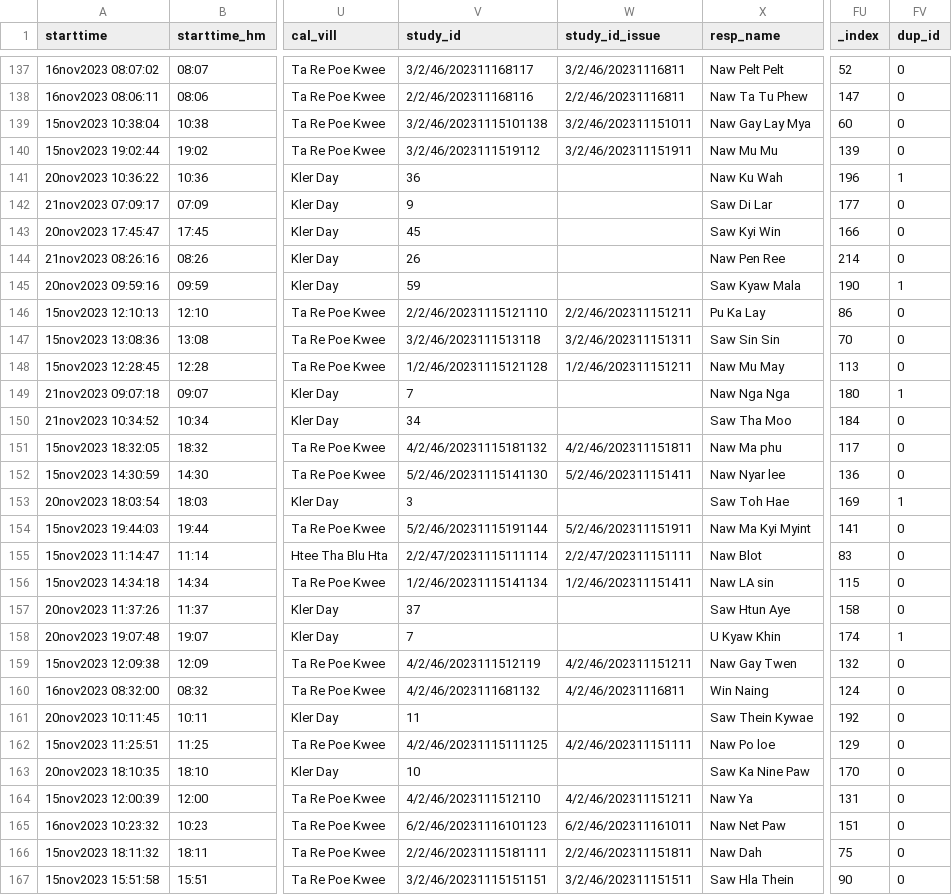
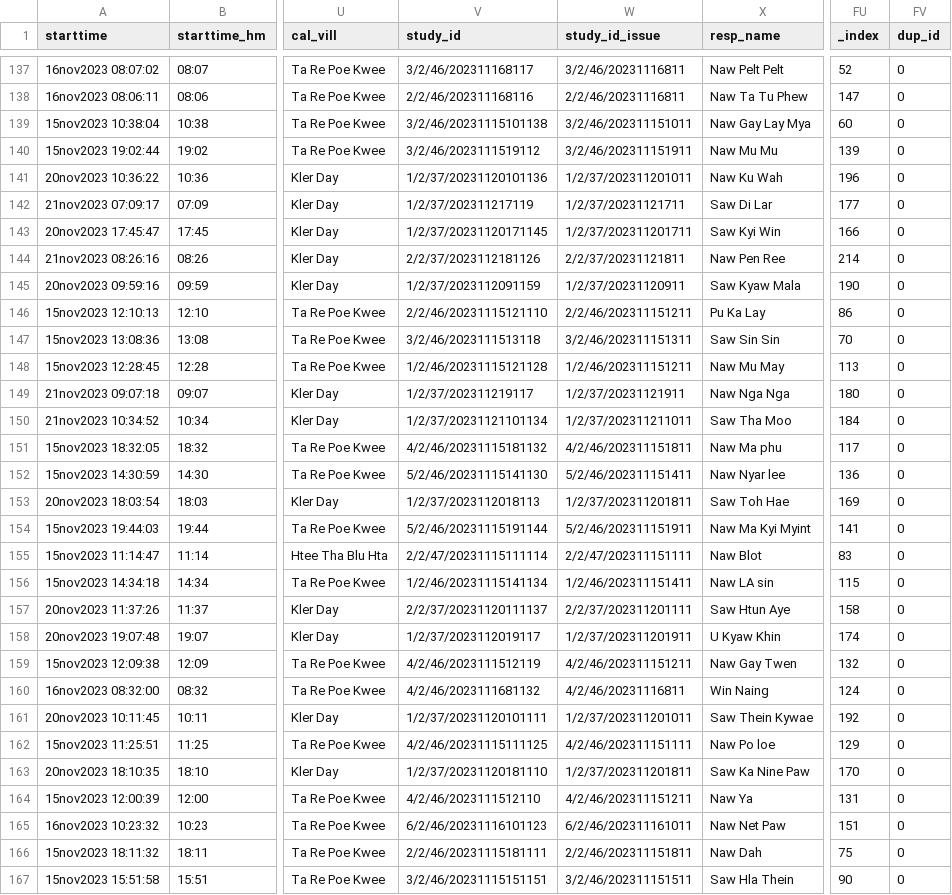
Before and after one commit to naneimon/CVD_Project-1, a CSV file: 05_CVD_Screening_Dashboard/community_screening.csv, drawn as a sheet; only a part is shown, gaps mark what is left out; the diff covers the shown part only; the diff names each change by its address in the sheet, - before the commit and + after, or states it on an @@ line.

```diff
--- a/05_CVD_Screening_Dashboard/community_screening.csv
+++ b/05_CVD_Screening_Dashboard/community_screening.csv
-V141 (study_id): 36
+V141 (study_id): 1/2/37/20231120101136
-W141 (study_id_issue): (empty)
+W141 (study_id_issue): 1/2/37/202311201011
-FV141 (dup_id): 1
+FV141 (dup_id): 0
-V142 (study_id): 9
+V142 (study_id): 1/2/37/202311217119
-W142 (study_id_issue): (empty)
+W142 (study_id_issue): 1/2/37/20231121711
-V143 (study_id): 45
+V143 (study_id): 1/2/37/20231120171145
-W143 (study_id_issue): (empty)
+W143 (study_id_issue): 1/2/37/202311201711
-V144 (study_id): 26
+V144 (study_id): 2/2/37/2023112181126
-W144 (study_id_issue): (empty)
+W144 (study_id_issue): 2/2/37/20231121811
-V145 (study_id): 59
+V145 (study_id): 1/2/37/2023112091159
-W145 (study_id_issue): (empty)
+W145 (study_id_issue): 1/2/37/20231120911
-FV145 (dup_id): 1
+FV145 (dup_id): 0
-V149 (study_id): 7
+V149 (study_id): 1/2/37/202311219117
-W149 (study_id_issue): (empty)
+W149 (study_id_issue): 1/2/37/20231121911
-FV149 (dup_id): 1
+FV149 (dup_id): 0
-V150 (study_id): 34
+V150 (study_id): 1/2/37/20231121101134
-W150 (study_id_issue): (empty)
+W150 (study_id_issue): 1/2/37/202311211011
-V153 (study_id): 3
+V153 (study_id): 1/2/37/2023112018113
-W153 (study_id_issue): (empty)
+W153 (study_id_issue): 1/2/37/202311201811
-FV153 (dup_id): 1
+FV153 (dup_id): 0
-V157 (study_id): 37
+V157 (study_id): 2/2/37/20231120111137
-W157 (study_id_issue): (empty)
+W157 (study_id_issue): 2/2/37/202311201111
-V158 (study_id): 7
+V158 (study_id): 1/2/37/2023112019117
-W158 (study_id_issue): (empty)
+W158 (study_id_issue): 1/2/37/202311201911
-FV158 (dup_id): 1
+FV158 (dup_id): 0
-V161 (study_id): 11
+V161 (study_id): 1/2/37/20231120101111
-W161 (study_id_issue): (empty)
+W161 (study_id_issue): 1/2/37/202311201011
-V163 (study_id): 10
+V163 (study_id): 1/2/37/20231120181110
-W163 (study_id_issue): (empty)
+W163 (study_id_issue): 1/2/37/202311201811
```
Also changed, not shown: 127 edited cells elsewhere in this file, 05_CVD_Screening_Dashboard/cvd_screening_monitoring/community_screening.csv, 4 other files.
